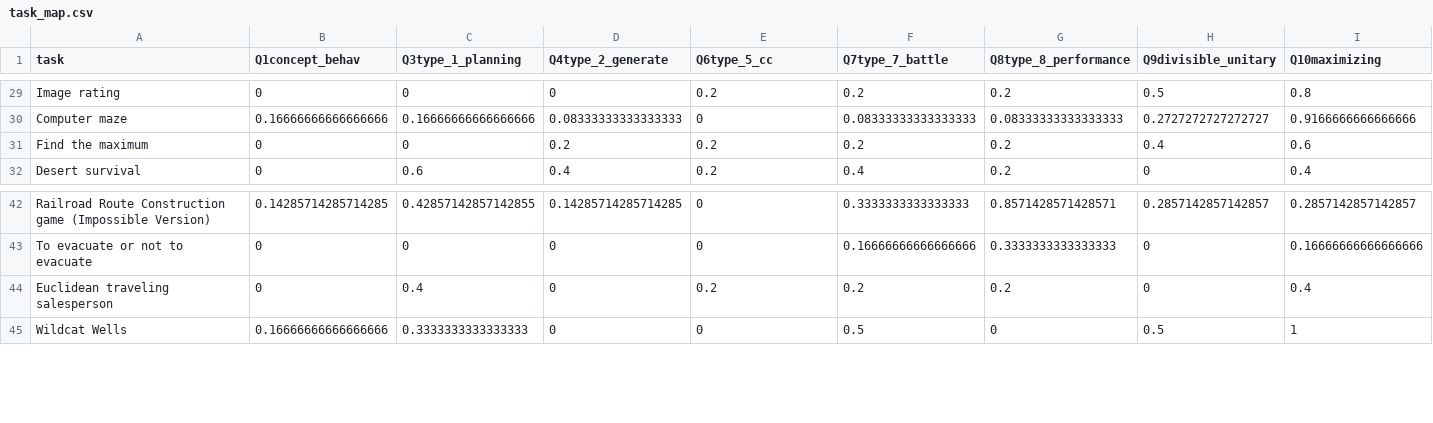
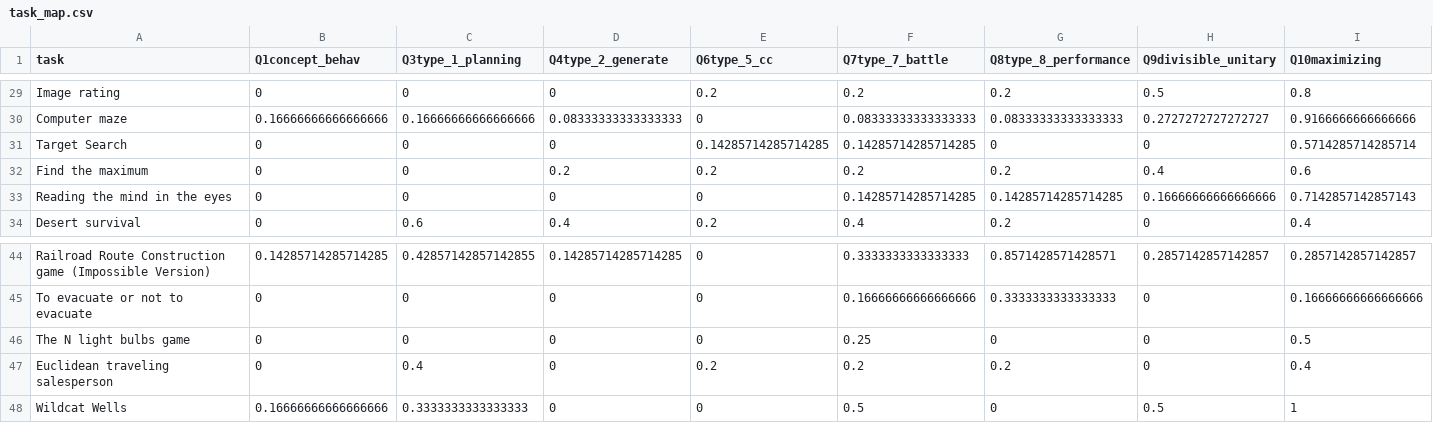
Before and after one commit to Watts-Lab/task-mapping, a CSV file: task_map.csv, drawn as a sheet; only a part is shown, gaps mark what is left out; rows hold the shown columns only; the diff names each change by its address in the sheet, - before the commit and + after, or states it on an @@ line.

```diff
--- a/task_map.csv
+++ b/task_map.csv
+row 31: Target Search | 0 | 0 | 0 | 0.14285714285714285 | 0.14285714285714285 | 0 | 0 | 0.5714285714285714
+row 33: Reading the mind in the eyes | 0 | 0 | 0 | 0 | 0.14285714285714285 | 0.14285714285714285 | 0.16666666666666666 | 0.7142857142857143
+row 46: The N light bulbs game | 0 | 0 | 0 | 0 | 0.25 | 0 | 0 | 0.5
```
Also changed, not shown: analysis/qual-feedbacks/task_mapping_feedback-main.csv, survey_workflows/mapper_payment.csv, 3 other files.
